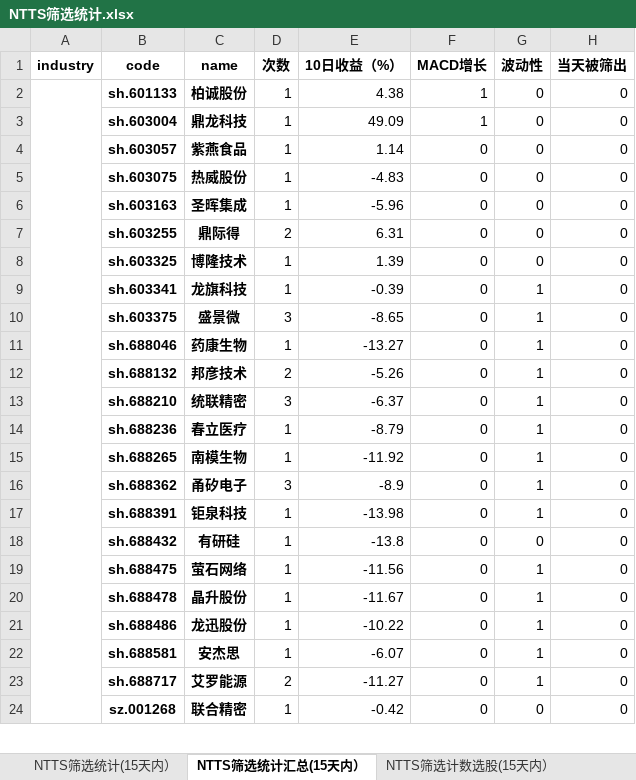
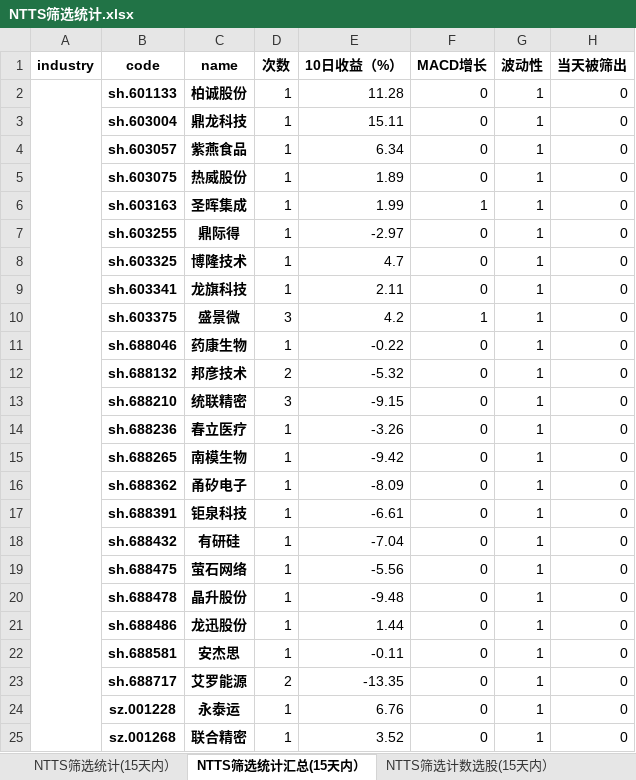
Before and after one commit to wusuaya/ever, an Excel workbook: NTTS筛选统计.xlsx, sheet NTTS筛选统计汇总(15天内）, drawn as a sheet; only a part is shown; values as stored, in another font and other column widths than the file's, no borders; addresses are those after the commit; the diff covers the shown part only; the diff names each change by its address in the sheet, - before the commit and + after, or states it on an @@ line.

```diff
--- a/NTTS筛选统计.xlsx (sheet NTTS筛选统计汇总(15天内）)
+++ b/NTTS筛选统计.xlsx (sheet NTTS筛选统计汇总(15天内）)
-E2 (10日收益（%）): 4.38
+E2 (10日收益（%）): 11.28
-F2:F3 (MACD增长): 1
+F2:F3 (MACD增长): 0
-G2:G8 (波动性): 0
+G2:G8 (波动性): 1
-E3 (10日收益（%）): 49.09
+E3 (10日收益（%）): 15.11
-E4 (10日收益（%）): 1.14
+E4 (10日收益（%）): 6.34
-E5 (10日收益（%）): -4.83
+E5 (10日收益（%）): 1.89
-E6 (10日收益（%）): -5.96
+E6 (10日收益（%）): 1.99
-F6 (MACD增长): 0
+F6 (MACD增长): 1
-D7 (次数): 2
+D7 (次数): 1
-E7 (10日收益（%）): 6.31
+E7 (10日收益（%）): -2.97
-E8 (10日收益（%）): 1.39
+E8 (10日收益（%）): 4.7
-E9 (10日收益（%）): -0.39
+E9 (10日收益（%）): 2.11
-E10 (10日收益（%）): -8.65
+E10 (10日收益（%）): 4.2
-F10 (MACD增长): 0
+F10 (MACD增长): 1
-E11 (10日收益（%）): -13.27
+E11 (10日收益（%）): -0.22
-E12 (10日收益（%）): -5.26
+E12 (10日收益（%）): -5.32
-E13 (10日收益（%）): -6.37
+E13 (10日收益（%）): -9.15
-E14 (10日收益（%）): -8.79
+E14 (10日收益（%）): -3.26
-E15 (10日收益（%）): -11.92
+E15 (10日收益（%）): -9.42
-D16 (次数): 3
+D16 (次数): 1
-E16 (10日收益（%）): -8.9
+E16 (10日收益（%）): -8.09
-E17 (10日收益（%）): -13.98
+E17 (10日收益（%）): -6.61
-E18 (10日收益（%）): -13.8
+E18 (10日收益（%）): -7.04
-G18 (波动性): 0
+G18 (波动性): 1
-E19 (10日收益（%）): -11.56
+E19 (10日收益（%）): -5.56
-E20 (10日收益（%）): -11.67
+E20 (10日收益（%）): -9.48
-E21 (10日收益（%）): -10.22
+E21 (10日收益（%）): 1.44
-E22 (10日收益（%）): -6.07
+E22 (10日收益（%）): -0.11
-E23 (10日收益（%）): -11.27
+E23 (10日收益（%）): -13.35
+row 24:  | sz.001228 | 永泰运 | 1 | 6.76 | 0 | 1 | 0
-E25 (10日收益（%）): -0.42
+E25 (10日收益（%）): 3.52
-G25 (波动性): 0
+G25 (波动性): 1
```
Also changed, not shown: 23 added rows, 25 removed rows, 442 edited cells and merged cells elsewhere in this sheet, sheet NTTS筛选统计(15天内）, sheet 策略叠加统计（2024-11-27), sheet NTTS筛选行业统计(15天内）, sheet NTTS筛选计数选股(15天内）, other sheet tabs, hidden cells.
